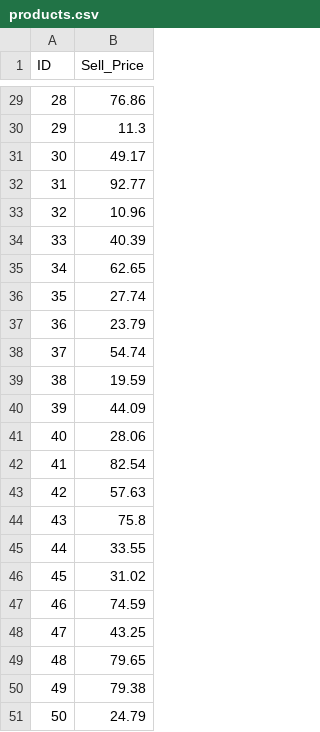
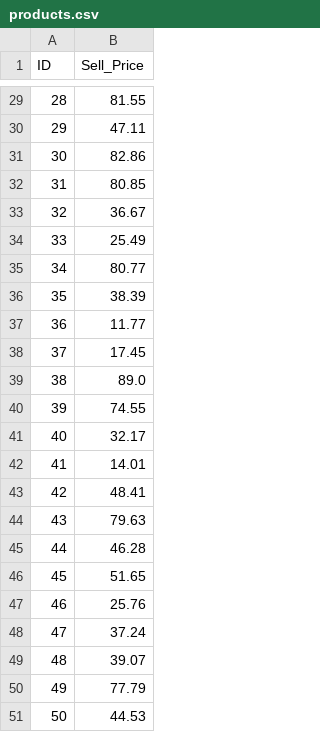
Before and after one commit to magicfrank00/GraphDbProject, a CSV file: dataset/products.csv, drawn as a sheet; only a part is shown, gaps mark what is left out; the diff covers the shown part only.

```diff
--- a/dataset/products.csv
+++ b/dataset/products.csv
@@ -29,23 +29,23 @@ ID,Sell_Price
-28,76.86
-29,11.3
-30,49.17
-31,92.77
-32,10.96
-33,40.39
-34,62.65
-35,27.74
-36,23.79
-37,54.74
-38,19.59
-39,44.09
-40,28.06
-41,82.54
-42,57.63
-43,75.8
-44,33.55
-45,31.02
-46,74.59
-47,43.25
-48,79.65
-49,79.38
-50,24.79
+28,81.55
+29,47.11
+30,82.86
+31,80.85
+32,36.67
+33,25.49
+34,80.77
+35,38.39
+36,11.77
+37,17.45
+38,89.0
+39,74.55
+40,32.17
+41,14.01
+42,48.41
+43,79.63
+44,46.28
+45,51.65
+46,25.76
+47,37.24
+48,39.07
+49,77.79
+50,44.53
```
Also changed, not shown: 27 edited cells elsewhere in this file, dataset/composes.csv, dataset/makes.csv, 8 other files.
